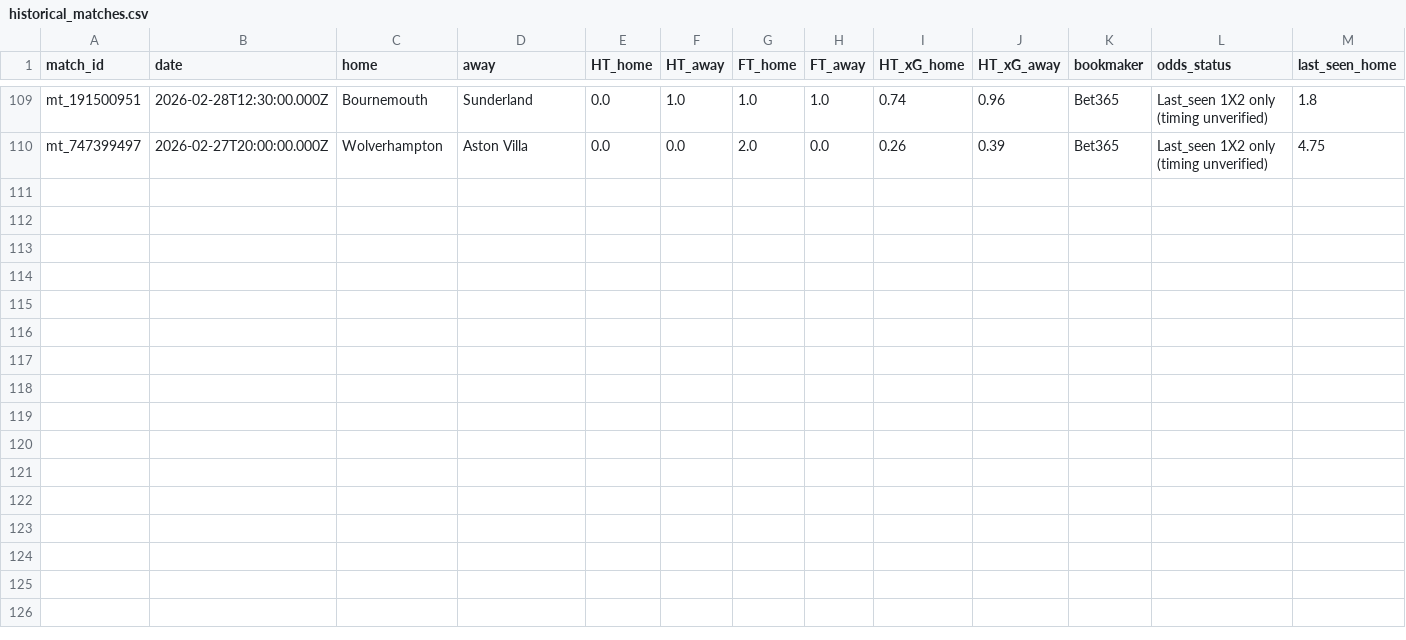
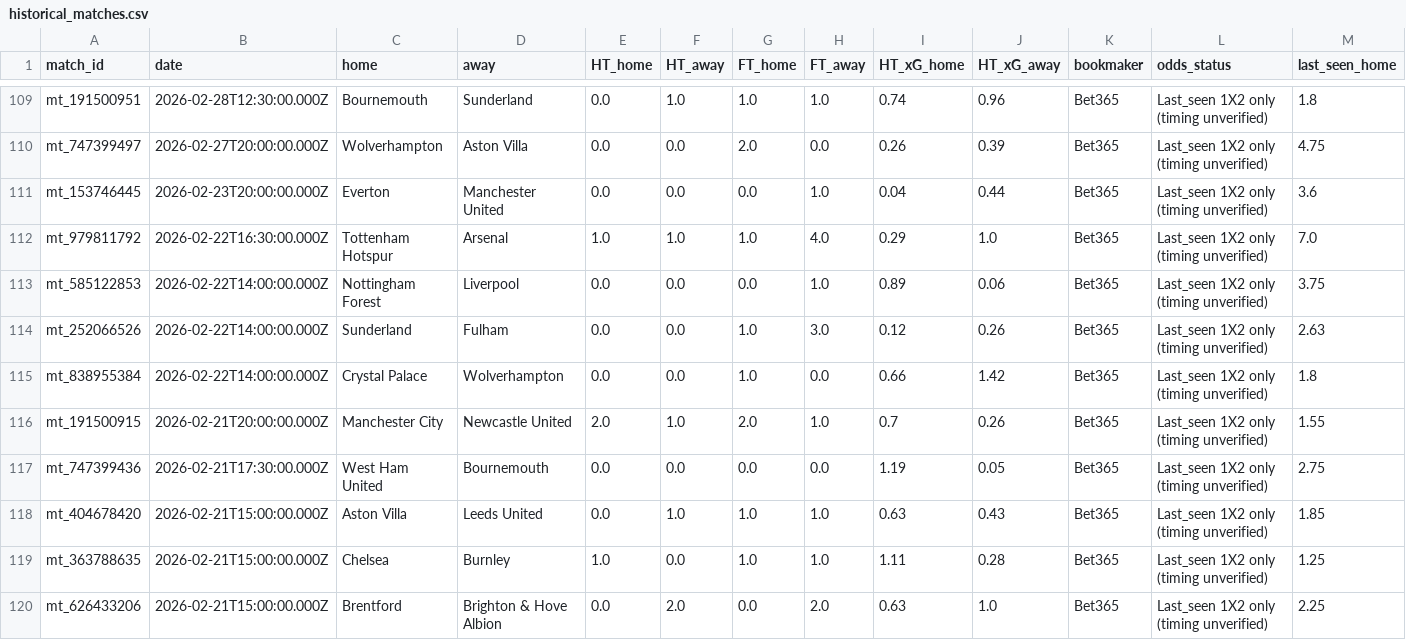
Before and after one commit to pngayton-droid/Star-lizard-test, a CSV file: data/historical_matches.csv, drawn as a sheet; only a part is shown, gaps mark what is left out; rows hold the shown columns only; the diff names each change by its address in the sheet, - before the commit and + after, or states it on an @@ line.

Commit message:
Update Starlizard historical research dataset

```diff
--- a/data/historical_matches.csv
+++ b/data/historical_matches.csv
+row 111: mt_153746445 | 2026-02-23T20:00:00.000Z | Everton | Manchester United | 0.0 | 0.0 | 0.0 | 1.0 | 0.04 | 0.44 | Bet365 | Last_seen 1X2 only (timing unverified) | 3.6
+row 112: mt_979811792 | 2026-02-22T16:30:00.000Z | Tottenham Hotspur | Arsenal | 1.0 | 1.0 | 1.0 | 4.0 | 0.29 | 1.0 | Bet365 | Last_seen 1X2 only (timing unverified) | 7.0
+row 113: mt_585122853 | 2026-02-22T14:00:00.000Z | Nottingham Forest | Liverpool | 0.0 | 0.0 | 0.0 | 1.0 | 0.89 | 0.06 | Bet365 | Last_seen 1X2 only (timing unverified) | 3.75
+row 114: mt_252066526 | 2026-02-22T14:00:00.000Z | Sunderland | Fulham | 0.0 | 0.0 | 1.0 | 3.0 | 0.12 | 0.26 | Bet365 | Last_seen 1X2 only (timing unverified) | 2.63
+row 115: mt_838955384 | 2026-02-22T14:00:00.000Z | Crystal Palace | Wolverhampton | 0.0 | 0.0 | 1.0 | 0.0 | 0.66 | 1.42 | Bet365 | Last_seen 1X2 only (timing unverified) | 1.8
+row 116: mt_191500915 | 2026-02-21T20:00:00.000Z | Manchester City | Newcastle United | 2.0 | 1.0 | 2.0 | 1.0 | 0.7 | 0.26 | Bet365 | Last_seen 1X2 only (timing unverified) | 1.55
+row 117: mt_747399436 | 2026-02-21T17:30:00.000Z | West Ham United | Bournemouth | 0.0 | 0.0 | 0.0 | 0.0 | 1.19 | 0.05 | Bet365 | Last_seen 1X2 only (timing unverified) | 2.75
+row 118: mt_404678420 | 2026-02-21T15:00:00.000Z | Aston Villa | Leeds United | 0.0 | 1.0 | 1.0 | 1.0 | 0.63 | 0.43 | Bet365 | Last_seen 1X2 only (timing unverified) | 1.85
+row 119: mt_363788635 | 2026-02-21T15:00:00.000Z | Chelsea | Burnley | 1.0 | 0.0 | 1.0 | 1.0 | 1.11 | 0.28 | Bet365 | Last_seen 1X2 only (timing unverified) | 1.25
+row 120: mt_626433206 | 2026-02-21T15:00:00.000Z | Brentford | Brighton & Hove Albion | 0.0 | 2.0 | 0.0 | 2.0 | 0.63 | 1.0 | Bet365 | Last_seen 1X2 only (timing unverified) | 2.25
```
